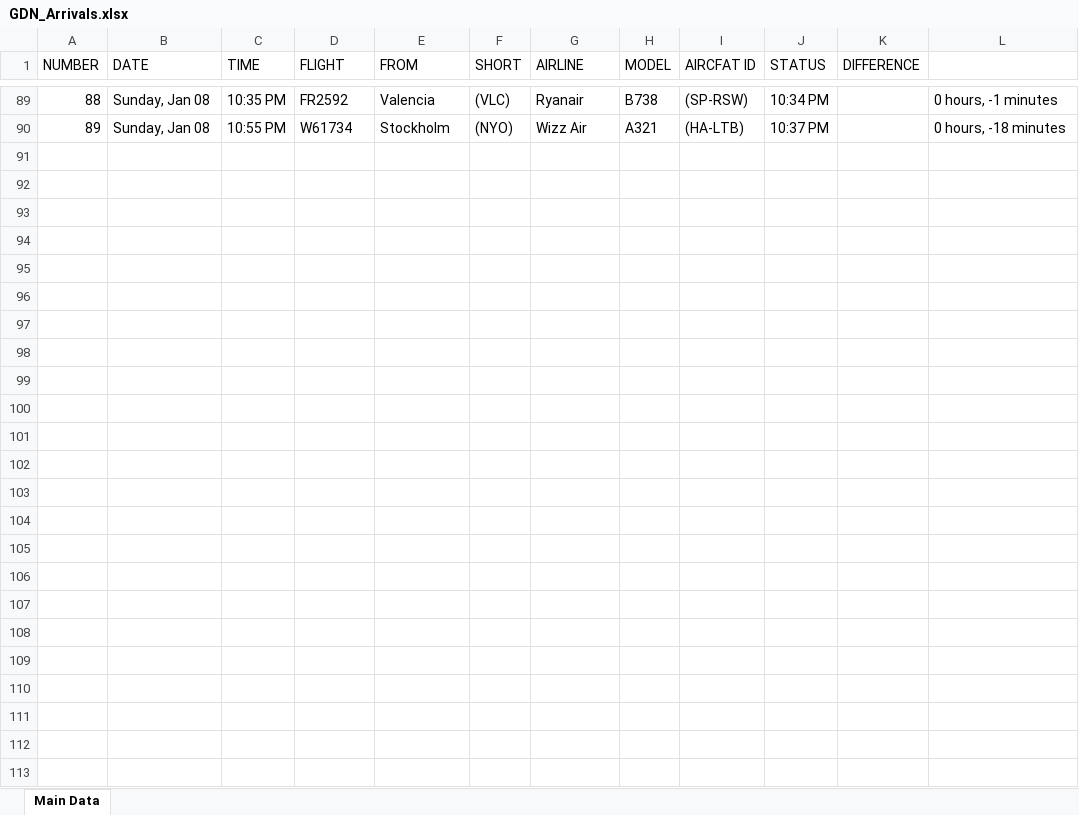
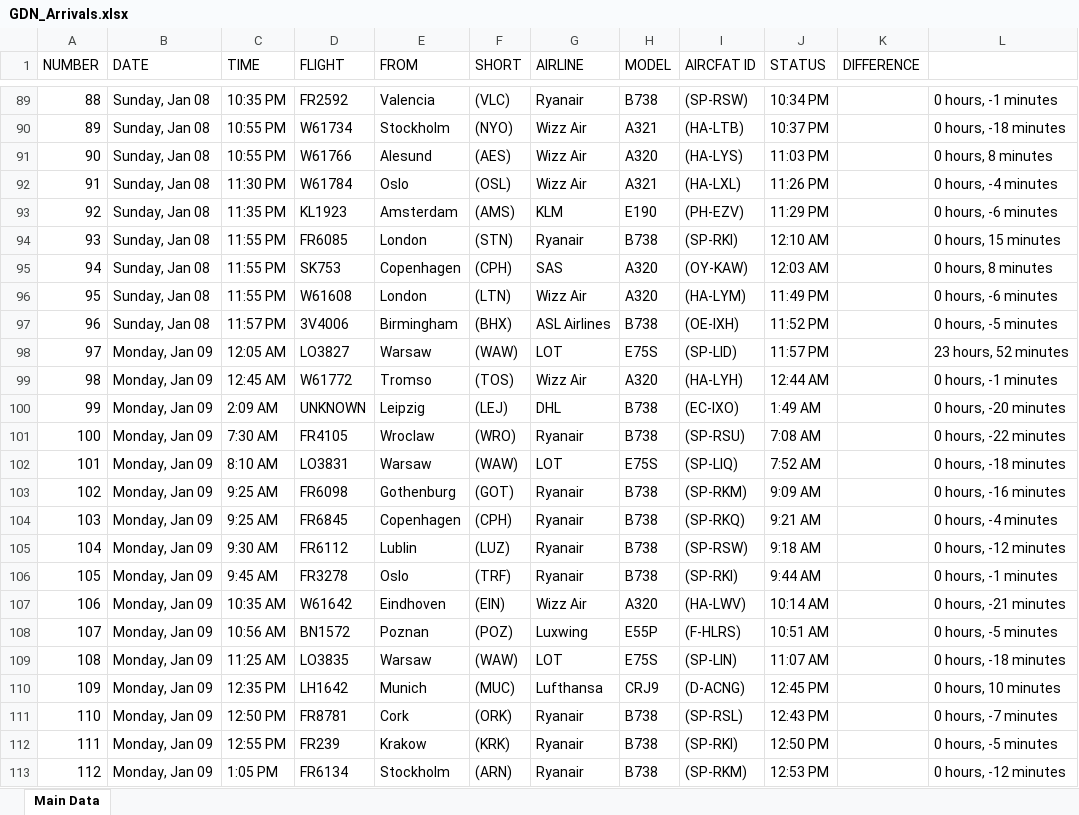
Before and after one commit to Kurczaczek21/Polish-Airport-Databse, an Excel workbook: DataBase/GDN_Arrivals.xlsx, sheet Main Data, drawn as a sheet; only a part is shown, gaps mark what is left out; values as stored, in another font and other column widths than the file's, no borders; the diff names each change by its address in the sheet, - before the commit and + after, or states it on an @@ line.

```diff
--- a/DataBase/GDN_Arrivals.xlsx (sheet Main Data)
+++ b/DataBase/GDN_Arrivals.xlsx (sheet Main Data)
+row 91: 90 | Sunday, Jan 08 | 10:55 PM | W61766 | Alesund | (AES) | Wizz Air | A320 | (HA-LYS) | 11:03 PM |  | 0 hours, 8 minutes
+row 92: 91 | Sunday, Jan 08 | 11:30 PM | W61784 | Oslo | (OSL) | Wizz Air | A321 | (HA-LXL) | 11:26 PM |  | 0 hours, -4 minutes
+row 93: 92 | Sunday, Jan 08 | 11:35 PM | KL1923 | Amsterdam | (AMS) | KLM | E190 | (PH-EZV) | 11:29 PM |  | 0 hours, -6 minutes
+row 94: 93 | Sunday, Jan 08 | 11:55 PM | FR6085 | London | (STN) | Ryanair | B738 | (SP-RKI) | 12:10 AM |  | 0 hours, 15 minutes
+row 95: 94 | Sunday, Jan 08 | 11:55 PM | SK753 | Copenhagen | (CPH) | SAS | A320 | (OY-KAW) | 12:03 AM |  | 0 hours, 8 minutes
+row 96: 95 | Sunday, Jan 08 | 11:55 PM | W61608 | London | (LTN) | Wizz Air | A320 | (HA-LYM) | 11:49 PM |  | 0 hours, -6 minutes
+row 97: 96 | Sunday, Jan 08 | 11:57 PM | 3V4006 | Birmingham | (BHX) | ASL Airlines | B738 | (OE-IXH) | 11:52 PM |  | 0 hours, -5 minutes
+row 98: 97 | Monday, Jan 09 | 12:05 AM | LO3827 | Warsaw | (WAW) | LOT | E75S | (SP-LID) | 11:57 PM |  | 23 hours, 52 minutes
+row 99: 98 | Monday, Jan 09 | 12:45 AM | W61772 | Tromso | (TOS) | Wizz Air | A320 | (HA-LYH) | 12:44 AM |  | 0 hours, -1 minutes
+row 100: 99 | Monday, Jan 09 | 2:09 AM | UNKNOWN | Leipzig | (LEJ) | DHL | B738 | (EC-IXO) | 1:49 AM |  | 0 hours, -20 minutes
+row 101: 100 | Monday, Jan 09 | 7:30 AM | FR4105 | Wroclaw | (WRO) | Ryanair | B738 | (SP-RSU) | 7:08 AM |  | 0 hours, -22 minutes
+row 102: 101 | Monday, Jan 09 | 8:10 AM | LO3831 | Warsaw | (WAW) | LOT | E75S | (SP-LIQ) | 7:52 AM |  | 0 hours, -18 minutes
+row 103: 102 | Monday, Jan 09 | 9:25 AM | FR6098 | Gothenburg | (GOT) | Ryanair | B738 | (SP-RKM) | 9:09 AM |  | 0 hours, -16 minutes
+row 104: 103 | Monday, Jan 09 | 9:25 AM | FR6845 | Copenhagen | (CPH) | Ryanair | B738 | (SP-RKQ) | 9:21 AM |  | 0 hours, -4 minutes
+row 105: 104 | Monday, Jan 09 | 9:30 AM | FR6112 | Lublin | (LUZ) | Ryanair | B738 | (SP-RSW) | 9:18 AM |  | 0 hours, -12 minutes
+row 106: 105 | Monday, Jan 09 | 9:45 AM | FR3278 | Oslo | (TRF) | Ryanair | B738 | (SP-RKI) | 9:44 AM |  | 0 hours, -1 minutes
+row 107: 106 | Monday, Jan 09 | 10:35 AM | W61642 | Eindhoven | (EIN) | Wizz Air | A320 | (HA-LWV) | 10:14 AM |  | 0 hours, -21 minutes
+row 108: 107 | Monday, Jan 09 | 10:56 AM | BN1572 | Poznan | (POZ) | Luxwing | E55P | (F-HLRS) | 10:51 AM |  | 0 hours, -5 minutes
+row 109: 108 | Monday, Jan 09 | 11:25 AM | LO3835 | Warsaw | (WAW) | LOT | E75S | (SP-LIN) | 11:07 AM |  | 0 hours, -18 minutes
+row 110: 109 | Monday, Jan 09 | 12:35 PM | LH1642 | Munich | (MUC) | Lufthansa | CRJ9 | (D-ACNG) | 12:45 PM |  | 0 hours, 10 minutes
+row 111: 110 | Monday, Jan 09 | 12:50 PM | FR8781 | Cork | (ORK) | Ryanair | B738 | (SP-RSL) | 12:43 PM |  | 0 hours, -7 minutes
+row 112: 111 | Monday, Jan 09 | 12:55 PM | FR239 | Krakow | (KRK) | Ryanair | B738 | (SP-RKI) | 12:50 PM |  | 0 hours, -5 minutes
+row 113: 112 | Monday, Jan 09 | 1:05 PM | FR6134 | Stockholm | (ARN) | Ryanair | B738 | (SP-RKM) | 12:53 PM |  | 0 hours, -12 minutes
```
Also changed, not shown: DataBase/KRK_Arrivals.xlsx, DataBase/KRK_Departures.xlsx, 26 other files.
